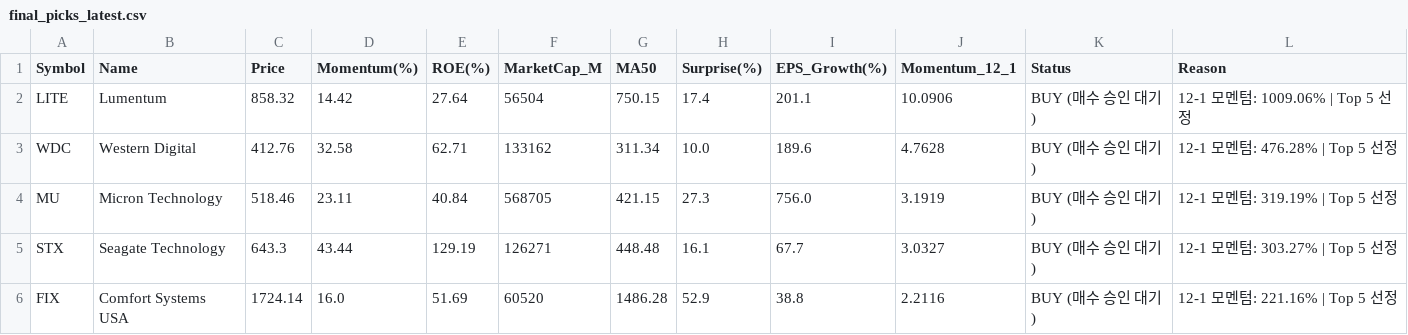
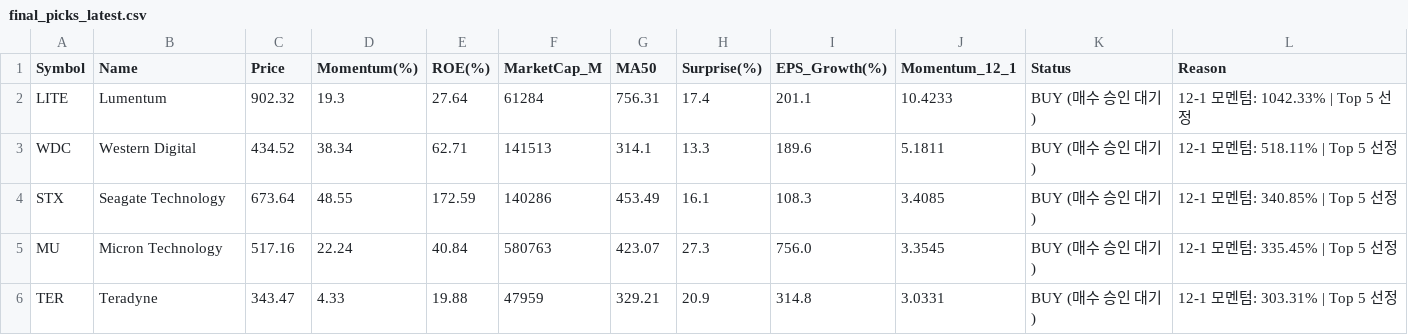
Before and after one commit to abraxass0511-lab/Alpha-Investment-Agent, a CSV file: output_reports/final_picks_latest.csv, drawn as a sheet.

```diff
--- a/output_reports/final_picks_latest.csv
+++ b/output_reports/final_picks_latest.csv
@@ -1,6 +1,6 @@
 Symbol,Name,Price,Momentum(%),ROE(%),MarketCap_M,MA50,Surprise(%),EPS_Growth(%),Momentum_12_1,Status,Reason
-LITE,Lumentum,858.32,14.42,27.64,56504,750.15,17.4,201.1,10.0906,BUY (매수 승인 대기),12-1 모멘텀: 1009.06% | Top 5 선정
-WDC,Western Digital,412.76,32.58,62.71,133162,311.34,10.0,189.6,4.7628,BUY (매수 승인 대기),12-1 모멘텀: 476.28% | Top 5 선정
-MU,Micron Technology,518.46,23.11,40.84,568705,421.15,27.3,756.0,3.1919,BUY (매수 승인 대기),12-1 모멘텀: 319.19% | Top 5 선정
-STX,Seagate Technology,643.3,43.44,129.19,126271,448.48,16.1,67.7,3.0327,BUY (매수 승인 대기),12-1 모멘텀: 303.27% | Top 5 선정
-FIX,Comfort Systems USA,1724.14,16.0,51.69,60520,1486.28,52.9,38.8,2.2116,BUY (매수 승인 대기),12-1 모멘텀: 221.16% | Top 5 선정
+LITE,Lumentum,902.32,19.3,27.64,61284,756.31,17.4,201.1,10.4233,BUY (매수 승인 대기),12-1 모멘텀: 1042.33% | Top 5 선정
+WDC,Western Digital,434.52,38.34,62.71,141513,314.1,13.3,189.6,5.1811,BUY (매수 승인 대기),12-1 모멘텀: 518.11% | Top 5 선정
+STX,Seagate Technology,673.64,48.55,172.59,140286,453.49,16.1,108.3,3.4085,BUY (매수 승인 대기),12-1 모멘텀: 340.85% | Top 5 선정
+MU,Micron Technology,517.16,22.24,40.84,580763,423.07,27.3,756.0,3.3545,BUY (매수 승인 대기),12-1 모멘텀: 335.45% | Top 5 선정
+TER,Teradyne,343.47,4.33,19.88,47959,329.21,20.9,314.8,3.0331,BUY (매수 승인 대기),12-1 모멘텀: 303.31% | Top 5 선정
```
Also changed, not shown: output_reports/daily_scan_latest.csv, output_reports/sentiment_all_latest.csv, 5 other files.
